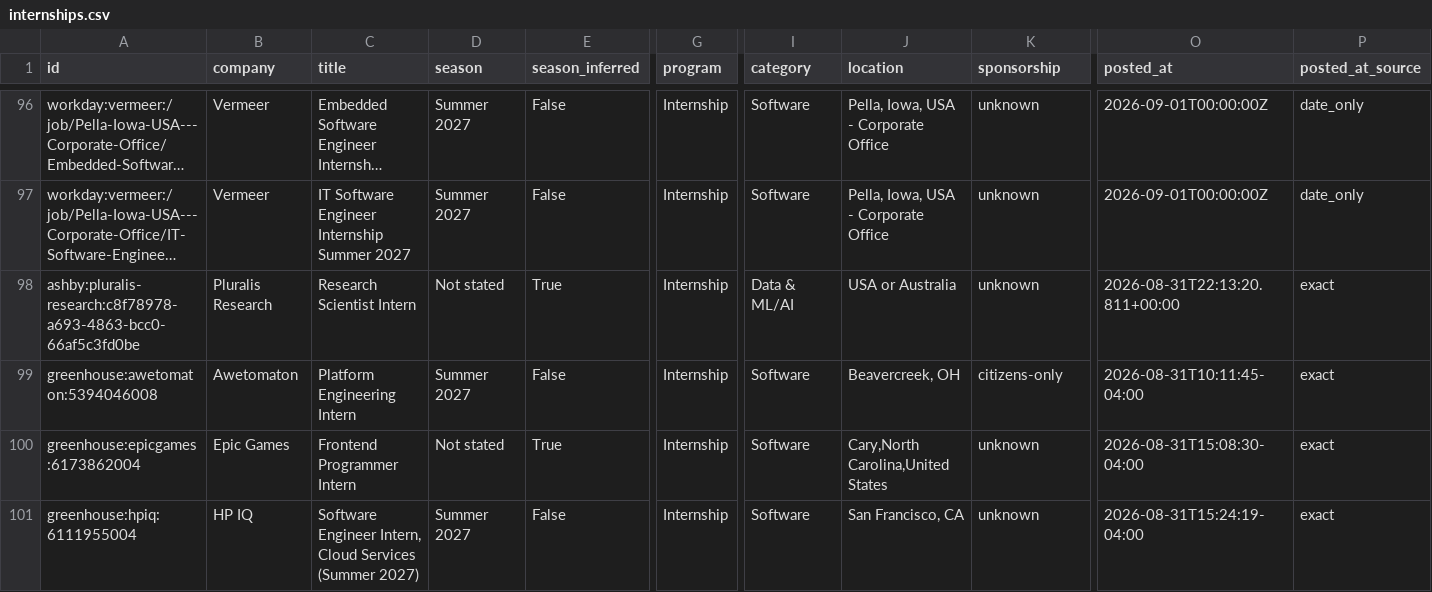
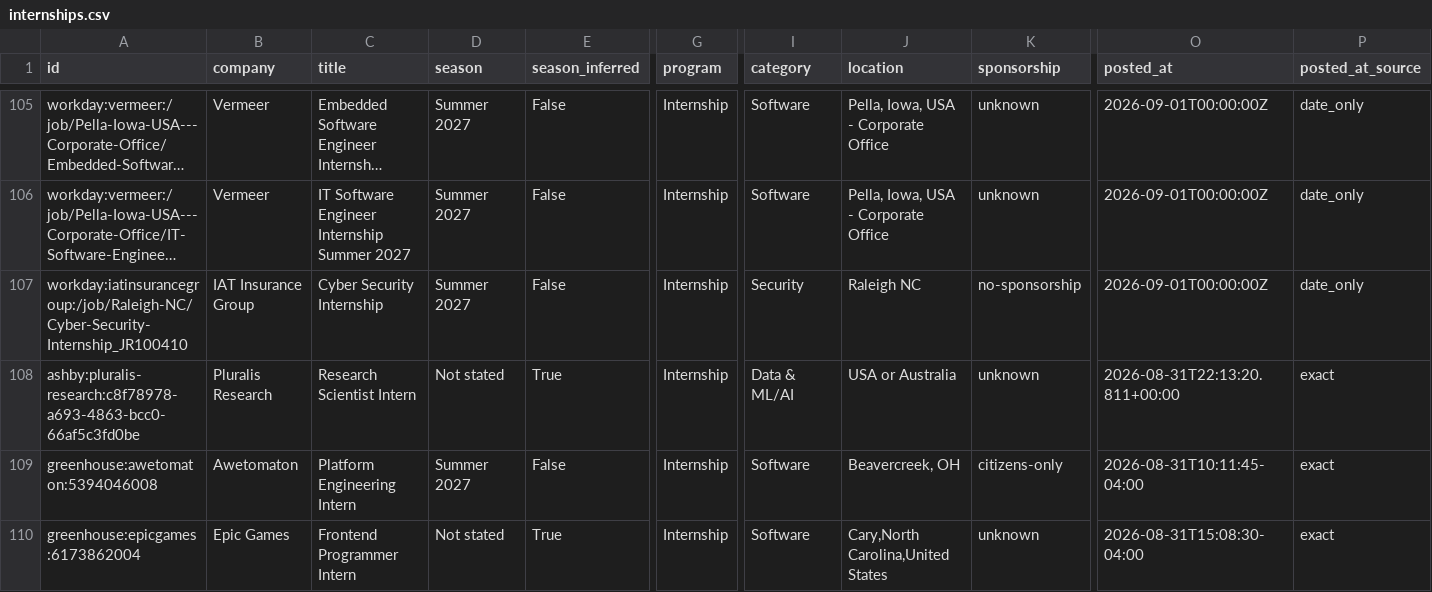
Before and after one commit to parkerhayashi/Automated-List-Of-Summer-2027-and-Fall-2026-Tech-Internships, a CSV file: data/internships.csv, drawn as a sheet; only a part is shown, gaps mark what is left out; the shorter side is filled out with more unchanged rows; long unchanged cells end in …; rows hold the shown columns only; the diff covers the shown part only; the diff names each change by its address in the sheet, - before the commit and + after, or states it on an @@ line.

```diff
--- a/data/internships.csv
+++ b/data/internships.csv
+row 107: workday:iatinsurancegroup:/job/Raleigh-NC/Cyber-Security-Internship_JR100410 | IAT Insurance Group | Cyber Security Internship | Summer 2027 | False | Internship | Security | Raleigh NC | no-sponsorship | 2026-09-01T00:00:00Z | date_only
```
Also changed, not shown: 10 added rows, 1 removed row and 8 moved rows elsewhere in this file, docs/internships.csv, 15 other files.
